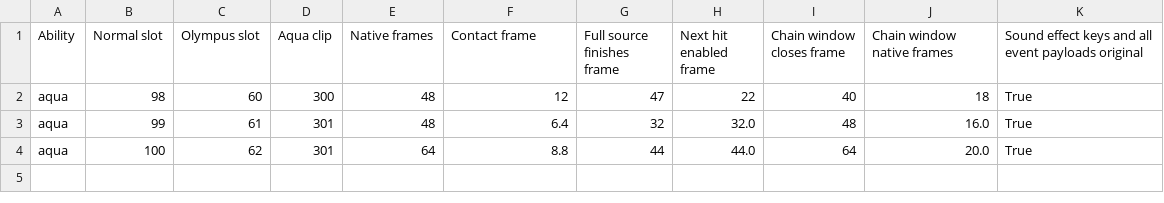
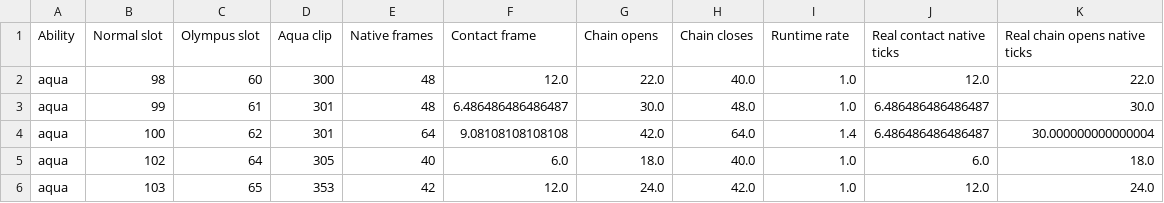
Before and after one commit to Ravenfang777/dw2, a CSV file: COMBO_TIMING.csv, drawn as a sheet.

```diff
--- a/COMBO_TIMING.csv
+++ b/COMBO_TIMING.csv
@@ -1,4 +1,6 @@
-Ability,Normal slot,Olympus slot,Aqua clip,Native frames,Contact frame,Full source finishes frame,Next hit enabled frame,Chain window closes frame,Chain window native frames,Sound effect keys and all event payloads original
-aqua,98,60,300,48,12,47,22,40,18,True
-aqua,99,61,301,48,6.4,32,32.0,48,16.0,True
-aqua,100,62,301,64,8.8,44,44.0,64,20.0,True
+Ability,Normal slot,Olympus slot,Aqua clip,Native frames,Contact frame,Chain opens,Chain closes,Runtime rate,Real contact native ticks,Real chain opens native ticks
+aqua,98,60,300,48,12.0,22.0,40.0,1.0,12.0,22.0
+aqua,99,61,301,48,6.486486486486487,30.0,48.0,1.0,6.486486486486487,30.0
+aqua,100,62,301,64,9.08108108108108,42.0,64.0,1.4,6.486486486486487,30.000000000000004
+aqua,102,64,305,40,6.0,18.0,40.0,1.0,6.0,18.0
+aqua,103,65,353,42,12.0,24.0,42.0,1.0,12.0,24.0
```
Also changed, not shown: AIR_DODGE_MAPPING.csv, ANIMATION_MAP.csv, 49 other files.
